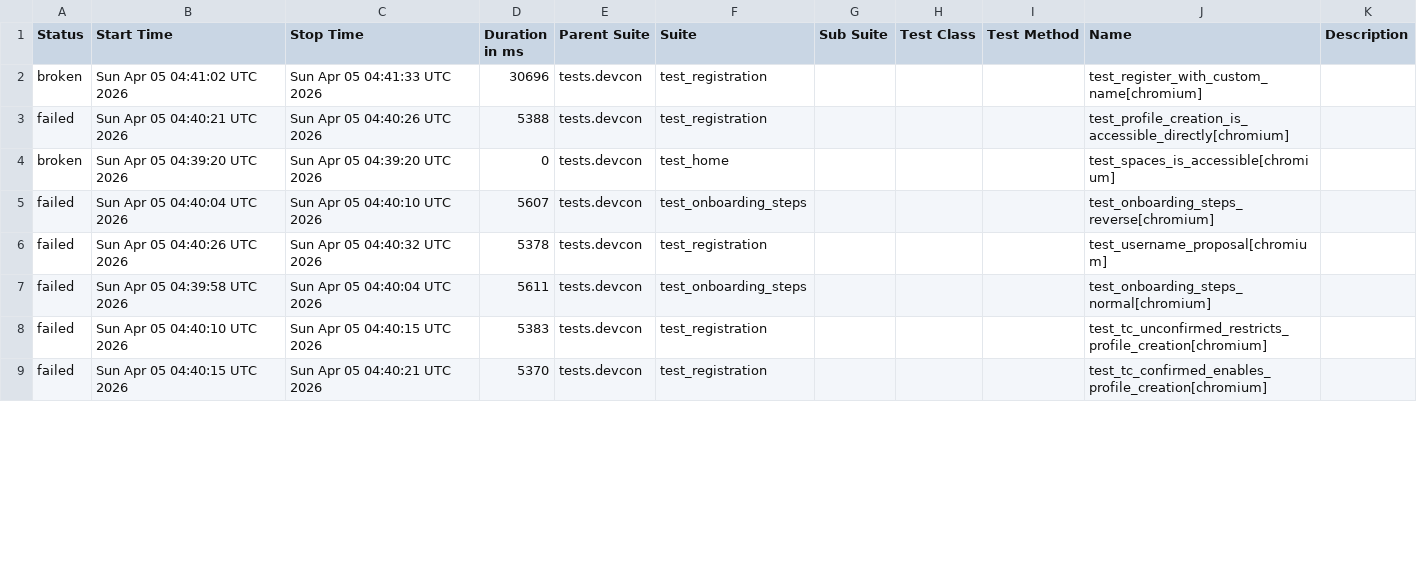
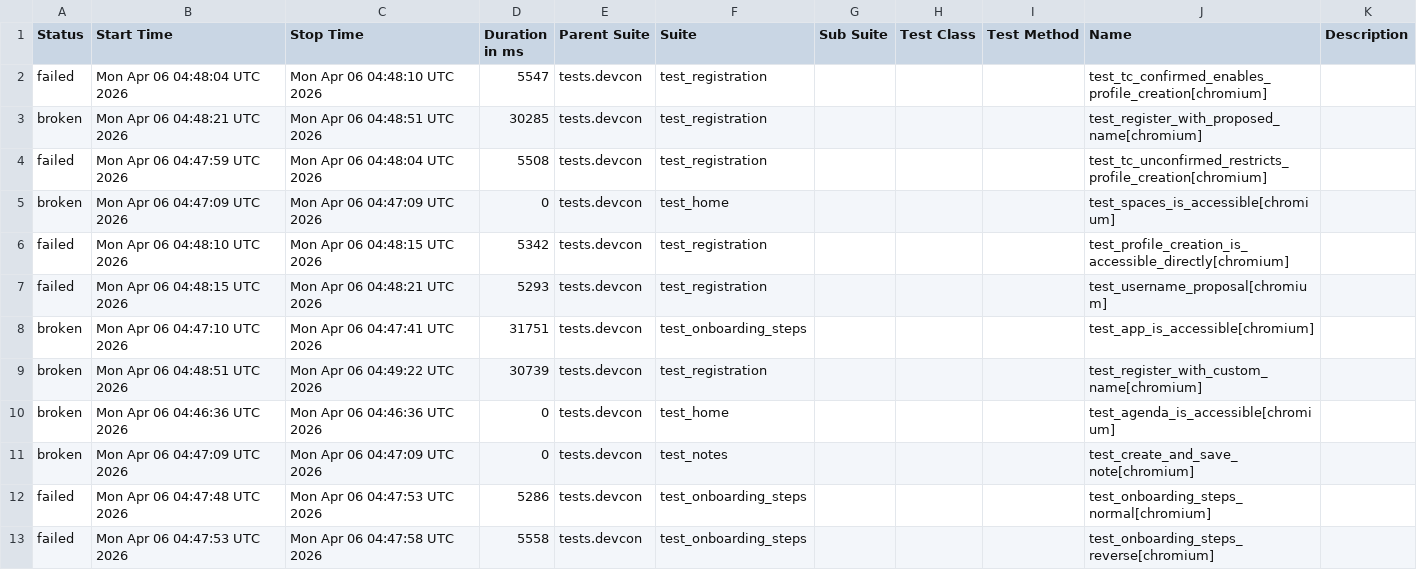
Before and after one commit to andrea-055/devcon_smoke_test, a CSV file: ETH.limo/data/suites.csv, drawn as a sheet; only a part is shown; the diff covers the shown part only.

```diff
--- a/ETH.limo/data/suites.csv
+++ b/ETH.limo/data/suites.csv
@@ -1,9 +1,13 @@
 "Status","Start Time","Stop Time","Duration in ms","Parent Suite","Suite","Sub Suite","Test Class","Test Method","Name","Description"
-"broken","Sun Apr 05 04:41:02 UTC 2026","Sun Apr 05 04:41:33 UTC 2026","30696","tests.devcon","test_registration","","","","test_register_with_custom_name[chromium]",""
-"failed","Sun Apr 05 04:40:21 UTC 2026","Sun Apr 05 04:40:26 UTC 2026","5388","tests.devcon","test_registration","","","","test_profile_creation_is_accessible_directly[chromium]",""
-"broken","Sun Apr 05 04:39:20 UTC 2026","Sun Apr 05 04:39:20 UTC 2026","0","tests.devcon","test_home","","","","test_spaces_is_accessible[chromium]",""
-"failed","Sun Apr 05 04:40:04 UTC 2026","Sun Apr 05 04:40:10 UTC 2026","5607","tests.devcon","test_onboarding_steps","","","","test_onboarding_steps_reverse[chromium]",""
-"failed","Sun Apr 05 04:40:26 UTC 2026","Sun Apr 05 04:40:32 UTC 2026","5378","tests.devcon","test_registration","","","","test_username_proposal[chromium]",""
-"failed","Sun Apr 05 04:39:58 UTC 2026","Sun Apr 05 04:40:04 UTC 2026","5611","tests.devcon","test_onboarding_steps","","","","test_onboarding_steps_normal[chromium]",""
-"failed","Sun Apr 05 04:40:10 UTC 2026","Sun Apr 05 04:40:15 UTC 2026","5383","tests.devcon","test_registration","","","","test_tc_unconfirmed_restricts_profile_creation[chromium]",""
-"failed","Sun Apr 05 04:40:15 UTC 2026","Sun Apr 05 04:40:21 UTC 2026","5370","tests.devcon","test_registration","","","","test_tc_confirmed_enables_profile_creation[chromium]",""
+"failed","Mon Apr 06 04:48:04 UTC 2026","Mon Apr 06 04:48:10 UTC 2026","5547","tests.devcon","test_registration","","","","test_tc_confirmed_enables_profile_creation[chromium]",""
+"broken","Mon Apr 06 04:48:21 UTC 2026","Mon Apr 06 04:48:51 UTC 2026","30285","tests.devcon","test_registration","","","","test_register_with_proposed_name[chromium]",""
+"failed","Mon Apr 06 04:47:59 UTC 2026","Mon Apr 06 04:48:04 UTC 2026","5508","tests.devcon","test_registration","","","","test_tc_unconfirmed_restricts_profile_creation[chromium]",""
+"broken","Mon Apr 06 04:47:09 UTC 2026","Mon Apr 06 04:47:09 UTC 2026","0","tests.devcon","test_home","","","","test_spaces_is_accessible[chromium]",""
+"failed","Mon Apr 06 04:48:10 UTC 2026","Mon Apr 06 04:48:15 UTC 2026","5342","tests.devcon","test_registration","","","","test_profile_creation_is_accessible_directly[chromium]",""
+"failed","Mon Apr 06 04:48:15 UTC 2026","Mon Apr 06 04:48:21 UTC 2026","5293","tests.devcon","test_registration","","","","test_username_proposal[chromium]",""
+"broken","Mon Apr 06 04:47:10 UTC 2026","Mon Apr 06 04:47:41 UTC 2026","31751","tests.devcon","test_onboarding_steps","","","","test_app_is_accessible[chromium]",""
+"broken","Mon Apr 06 04:48:51 UTC 2026","Mon Apr 06 04:49:22 UTC 2026","30739","tests.devcon","test_registration","","","","test_register_with_custom_name[chromium]",""
+"broken","Mon Apr 06 04:46:36 UTC 2026","Mon Apr 06 04:46:36 UTC 2026","0","tests.devcon","test_home","","","","test_agenda_is_accessible[chromium]",""
+"broken","Mon Apr 06 04:47:09 UTC 2026","Mon Apr 06 04:47:09 UTC 2026","0","tests.devcon","test_notes","","","","test_create_and_save_note[chromium]",""
+"failed","Mon Apr 06 04:47:48 UTC 2026","Mon Apr 06 04:47:53 UTC 2026","5286","tests.devcon","test_onboarding_steps","","","","test_onboarding_steps_normal[chromium]",""
+"failed","Mon Apr 06 04:47:53 UTC 2026","Mon Apr 06 04:47:58 UTC 2026","5558","tests.devcon","test_onboarding_steps","","","","test_onboarding_steps_reverse[chromium]",""
```
Also changed, not shown: 4 removed rows and 5 edited cells elsewhere in this file, 54 other files.
